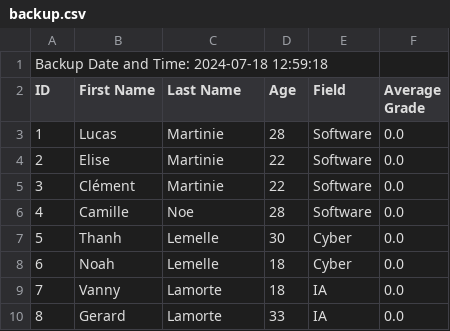
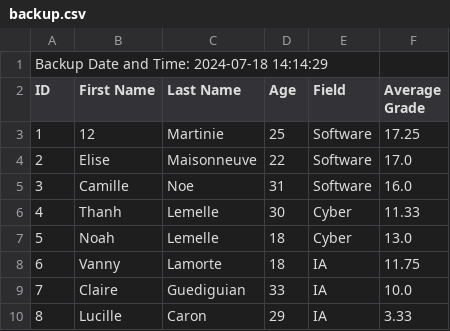
Before and after one commit to vanny-laure-lamorte/LaplateformeTracker, a CSV file: files/backup/backup.csv, drawn as a sheet; only a part is shown; the diff covers the shown part only.

```diff
--- a/files/backup/backup.csv
+++ b/files/backup/backup.csv
@@ -1,10 +1,10 @@
-Backup Date and Time: 2024-07-18 12:59:18
+Backup Date and Time: 2024-07-18 14:14:29
 ID,First Name,Last Name,Age,Field,Average Grade
-1,Lucas,Martinie,28,Software,0.0
-2,Elise,Martinie,22,Software,0.0
-3,Clément,Martinie,22,Software,0.0
-4,Camille,Noe,28,Software,0.0
-5,Thanh,Lemelle,30,Cyber,0.0
-6,Noah,Lemelle,18,Cyber,0.0
-7,Vanny,Lamorte,18,IA,0.0
-8,Gerard,Lamorte,33,IA,0.0
+1,12,Martinie,25,Software,17.25
+2,Elise,Maisonneuve,22,Software,17.0
+3,Camille,Noe,31,Software,16.0
+4,Thanh,Lemelle,30,Cyber,11.33
+5,Noah,Lemelle,18,Cyber,13.0
+6,Vanny,Lamorte,18,IA,11.75
+7,Claire,Guediguian,33,IA,10.0
+8,Lucille,Caron,29,IA,3.33
```
Also changed, not shown: 4 added rows, 4 removed rows and 39 edited cells elsewhere in this file, 2 other files.
